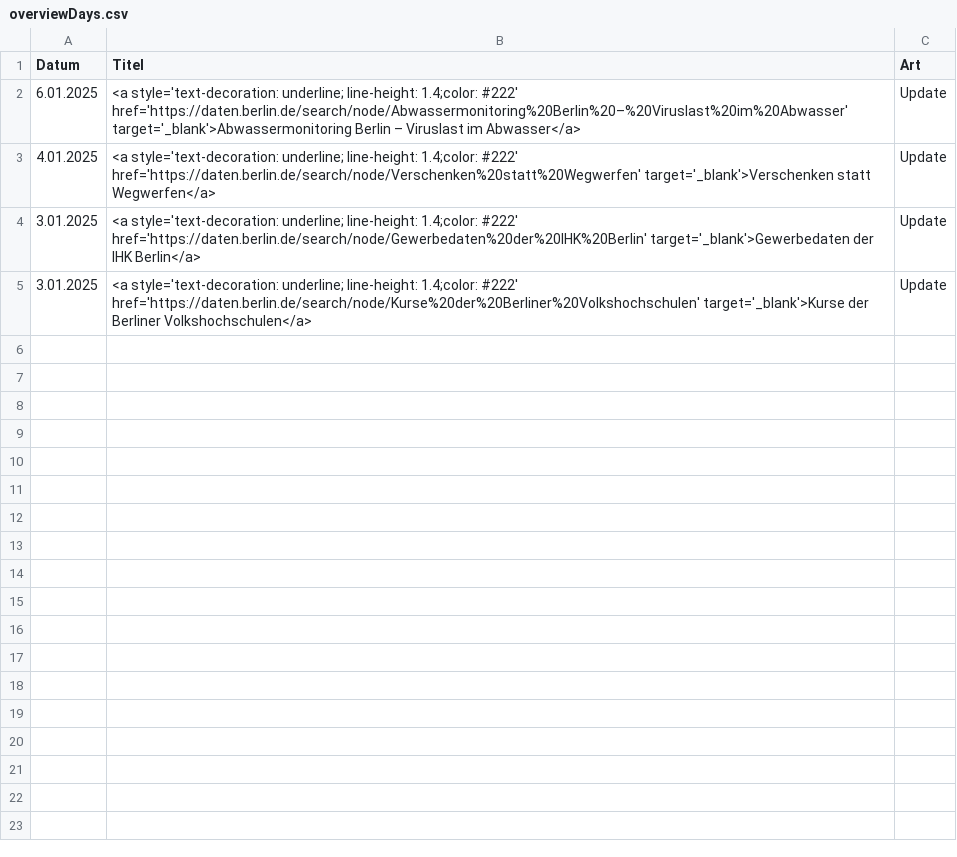
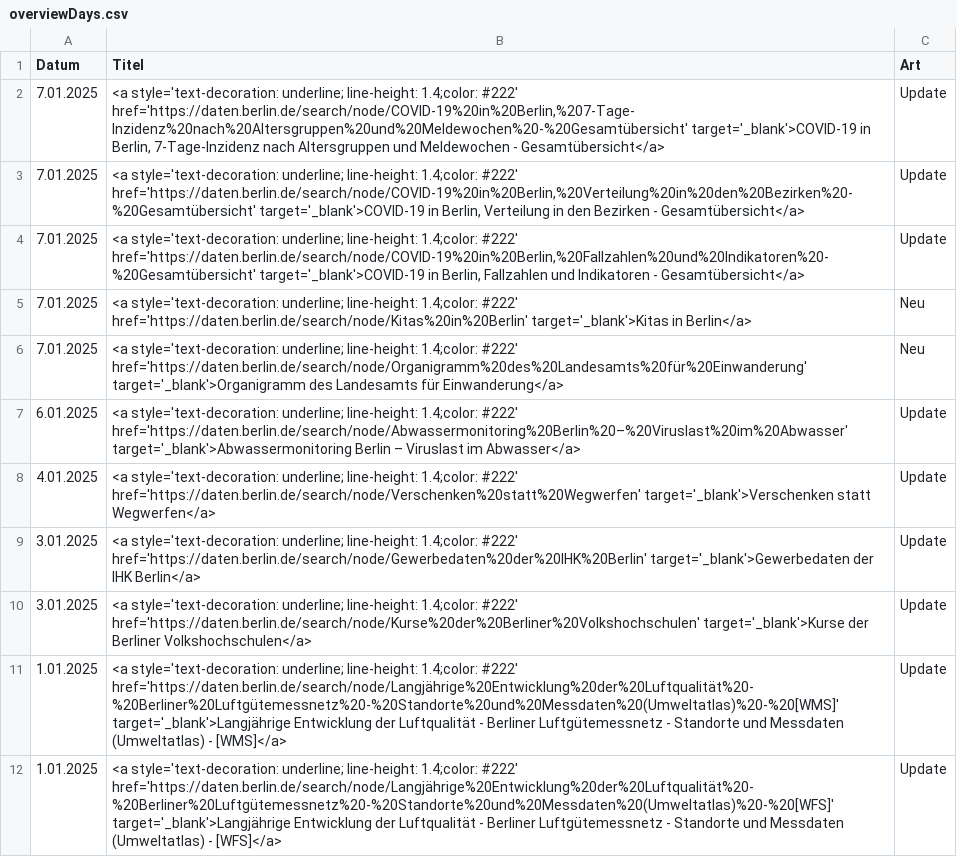
Before and after one commit to technologiestiftung/odis-opendata-vis, a CSV file: data/overviewDays.csv, drawn as a sheet.

```diff
--- a/data/overviewDays.csv
+++ b/data/overviewDays.csv
@@ -1,2 +1,7 @@
 Datum,Titel,Art
+7.01.2025,"<a style='text-decoration: underline; line-height: 1.4;color: #222' href='https://daten.berlin.de/search/node/COVID-19%20in%20Berlin,%207-Tage-Inzidenz%20nach%20Altersgruppen%20und%20Meldewochen%20-%20Gesamtübersicht' target='_blank'>COVID-19 in Berlin, 7-Tage-Inzidenz nach Altersgruppen und Meldewochen - Gesamtübersicht</a>",Update
+7.01.2025,"<a style='text-decoration: underline; line-height: 1.4;color: #222' href='https://daten.berlin.de/search/node/COVID-19%20in%20Berlin,%20Verteilung%20in%20den%20Bezirken%20-%20Gesamtübersicht' target='_blank'>COVID-19 in Berlin, Verteilung in den Bezirken - Gesamtübersicht</a>",Update
+7.01.2025,"<a style='text-decoration: underline; line-height: 1.4;color: #222' href='https://daten.berlin.de/search/node/COVID-19%20in%20Berlin,%20Fallzahlen%20und%20Indikatoren%20-%20Gesamtübersicht' target='_blank'>COVID-19 in Berlin, Fallzahlen und Indikatoren - Gesamtübersicht</a>",Update
+7.01.2025,<a style='text-decoration: underline; line-height: 1.4;color: #222' href='https://daten.berlin.de/search/node/Kitas%20in%20Berlin' target='_blank'>Kitas in Berlin</a>,Neu
+7.01.2025,<a style='text-decoration: underline; line-height: 1.4;color: #222' href='https://daten.berlin.de/search/node/Organigramm%20des%20Landesamts%20für%20Einwanderung' target='_blank'>Organigramm des Landesamts für Einwanderung</a>,Neu
 6.01.2025,<a style='text-decoration: underline; line-height: 1.4;color: #222' href='https://daten.berlin.de/search/node/Abwassermonitoring%20Berlin%20–%20Viruslast%20im%20Abwasser' target='_blank'>Abwassermonitoring Berlin – Viruslast im Abwasser</a>,Update
@@ -5 +10,3 @@ Datum,Titel,Art
 3.01.2025,<a style='text-decoration: underline; line-height: 1.4;color: #222' href='https://daten.berlin.de/search/node/Kurse%20der%20Berliner%20Volkshochschulen' target='_blank'>Kurse der Berliner Volkshochschulen</a>,Update
+1.01.2025,<a style='text-decoration: underline; line-height: 1.4;color: #222' href='https://daten.berlin.de/search/node/Langjährige%20Entwicklung%20der%20Luftqualität%20-%20Berliner%20Luftgütemessnetz%20-%20Standorte%20und%20Messdaten%20(Umweltatlas)%20-%20[WMS]' target='_blank'>Langjährige Entwicklung der Luftqualität - Berliner Luftgütemessnetz - Standorte und Messdaten (Umweltatlas) - [WMS]</a>,Update
+1.01.2025,<a style='text-decoration: underline; line-height: 1.4;color: #222' href='https://daten.berlin.de/search/node/Langjährige%20Entwicklung%20der%20Luftqualität%20-%20Berliner%20Luftgütemessnetz%20-%20Standorte%20und%20Messdaten%20(Umweltatlas)%20-%20[WFS]' target='_blank'>Langjährige Entwicklung der Luftqualität - Berliner Luftgütemessnetz - Standorte und Messdaten (Umweltatlas) - [WFS]</a>,Update
```
Also changed, not shown: 1 other file.
